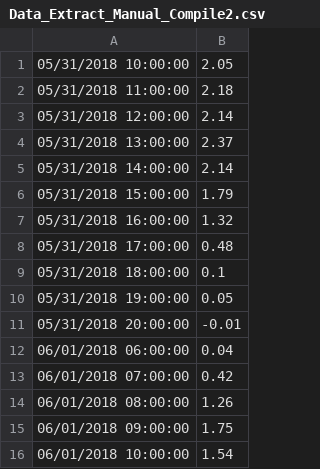
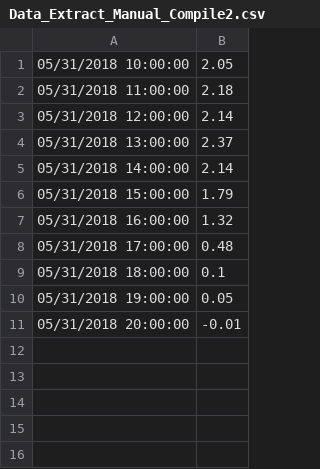
Before and after one commit to laura-christian/solar-dashboard, a CSV file: data/Data_Extract_Manual_Compile2.csv, drawn as a sheet.

```diff
--- a/data/Data_Extract_Manual_Compile2.csv
+++ b/data/Data_Extract_Manual_Compile2.csv
@@ -11,6 +11 @@
 05/31/2018 20:00:00,-0.01
-06/01/2018 06:00:00,0.04
-06/01/2018 07:00:00,0.42
-06/01/2018 08:00:00,1.26
-06/01/2018 09:00:00,1.75
-06/01/2018 10:00:00,1.54
```
Also changed, not shown: 21 other files.
